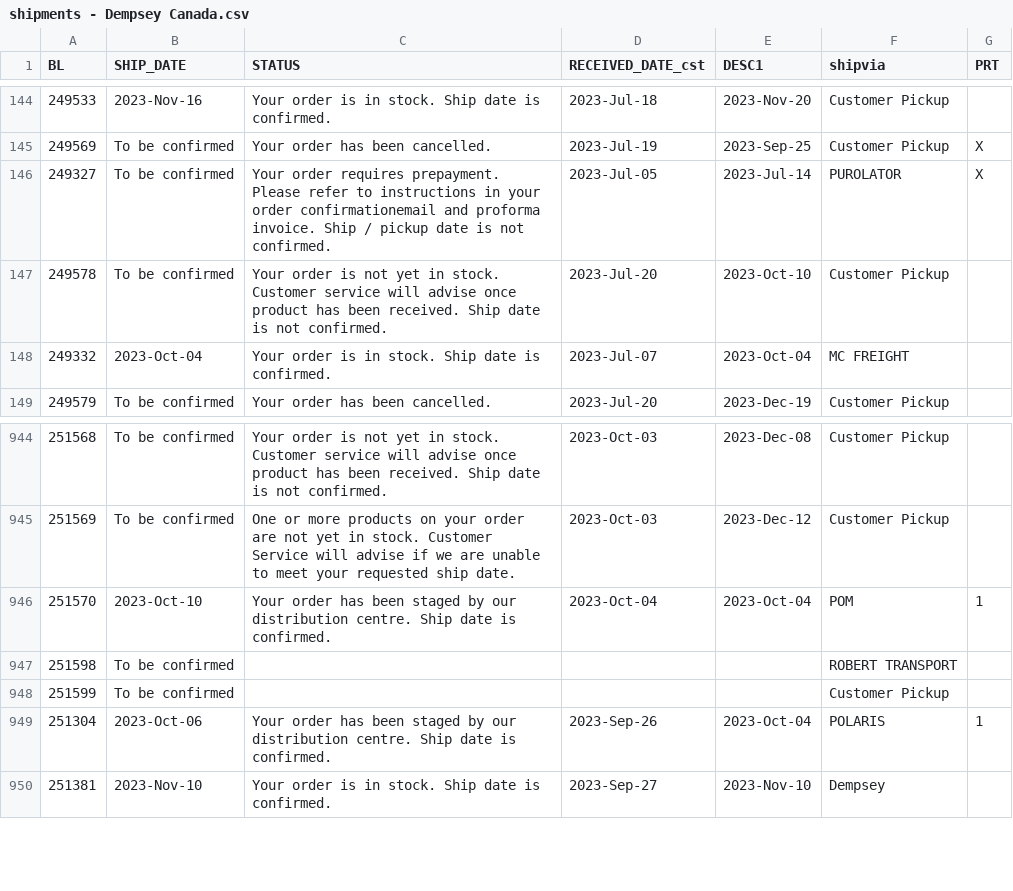
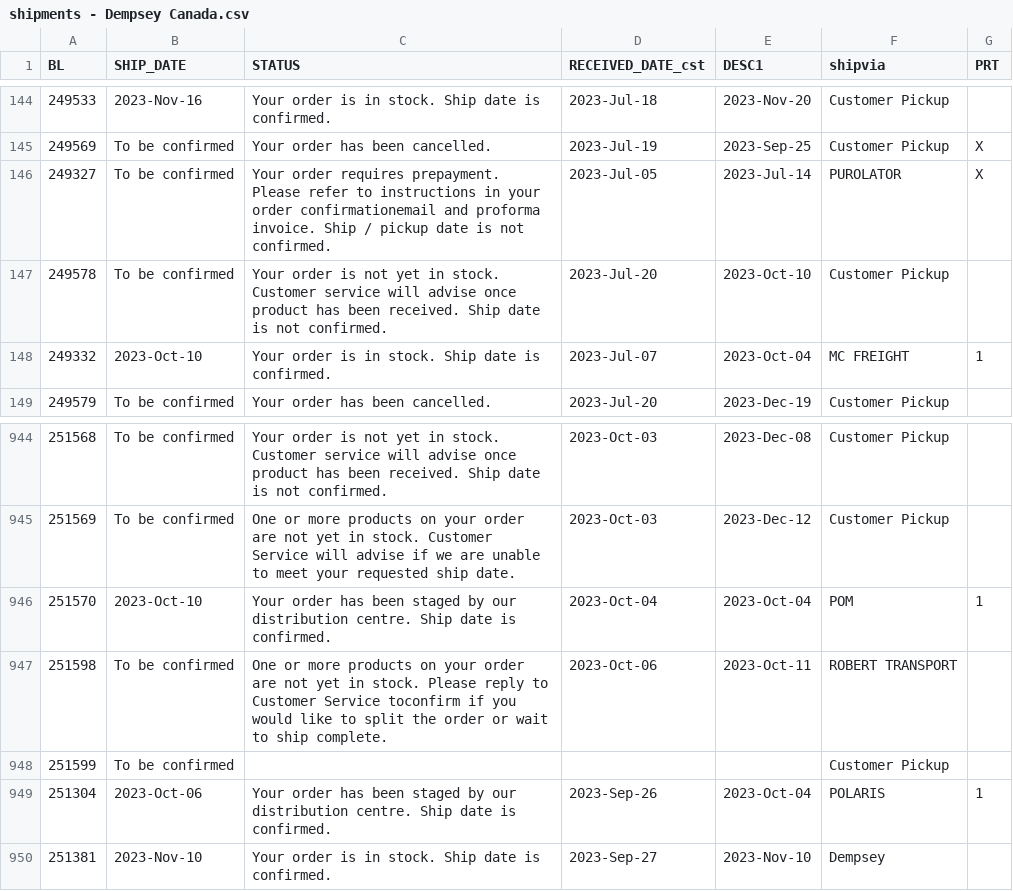
Before and after one commit to dempseysystems/dempseysystems.github.io, a CSV file: shipments - Dempsey Canada.csv, drawn as a sheet; only a part is shown, gaps mark what is left out.

```diff
--- a/shipments - Dempsey Canada.csv
+++ b/shipments - Dempsey Canada.csv
@@ -147,3 +147,3 @@ BL,SHIP_DATE,STATUS,RECEIVED_DATE_cst,DESC1,shipvia,PRT
 249578,To be confirmed,Your order is not yet in stock. Customer service will advise once product has been received. Ship date is not confirmed.,2023-Jul-20,2023-Oct-10,Customer Pickup,
-249332,2023-Oct-04,Your order is in stock. Ship date is confirmed.,2023-Jul-07,2023-Oct-04,MC FREIGHT,
+249332,2023-Oct-10,Your order is in stock. Ship date is confirmed.,2023-Jul-07,2023-Oct-04,MC FREIGHT,1
 249579,To be confirmed,Your order has been cancelled.,2023-Jul-20,2023-Dec-19,Customer Pickup,
@@ -946,3 +946,3 @@ BL,SHIP_DATE,STATUS,RECEIVED_DATE_cst,DESC1,shipvia,PRT
 251570,2023-Oct-10,Your order has been staged by our distribution centre. Ship date is confirmed.,2023-Oct-04,2023-Oct-04,POM,1
-251598,To be confirmed,,,,ROBERT TRANSPORT,
+251598,To be confirmed,One or more products on your order are not yet in stock. Please reply to Customer Service toconfirm if you would like to split the order or wait to ship complete.,2023-Oct-06,2023-Oct-11,ROBERT TRANSPORT,
 251599,To be confirmed,,,,Customer Pickup,
```
Also changed, not shown: ordhfile-french - Dempsey Canada.csv, 2 other files.
